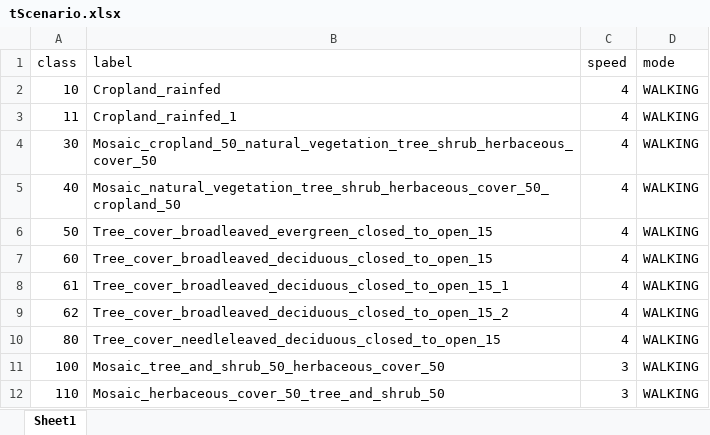
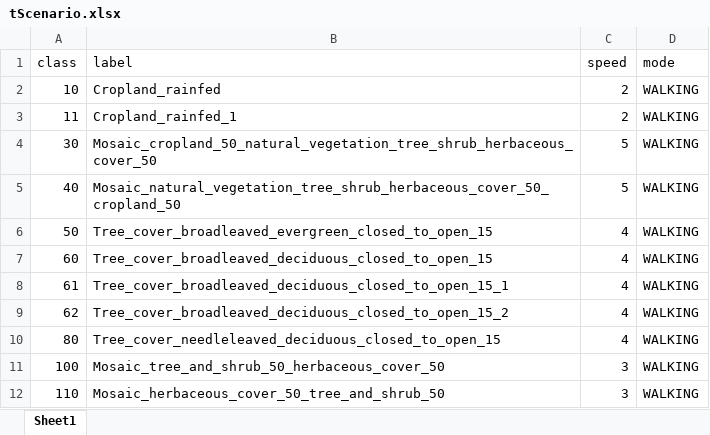
Before and after one commit to gnodnooh/Peru-Health-Flood, an Excel workbook: fhv/data/tScenario.xlsx, sheet Sheet1, drawn as a sheet; only a part is shown; values as stored, in another font and other column widths than the file's, no borders; the diff names each change by its address in the sheet, - before the commit and + after, or states it on an @@ line.

```diff
--- a/fhv/data/tScenario.xlsx (sheet Sheet1)
+++ b/fhv/data/tScenario.xlsx (sheet Sheet1)
-C2:C3 (speed): 4
+C2:C3 (speed): 2
-C4:C5 (speed): 4
+C4:C5 (speed): 5
```
Also changed, not shown: 10 other files.
